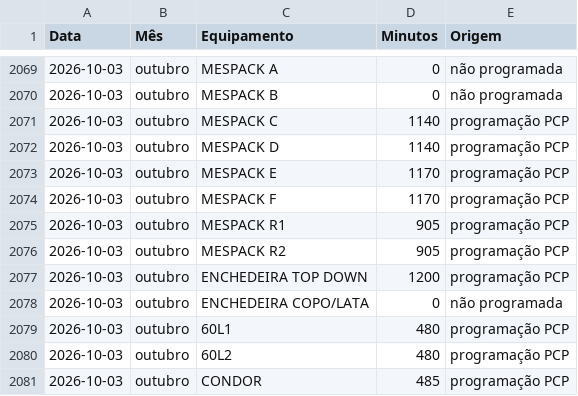
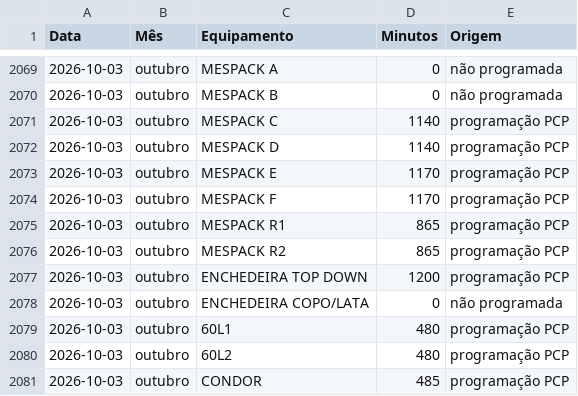
Before and after one commit to Geanfer10/Preventiva-Envasadoras, a CSV file: data/horas_disponiveis.csv, drawn as a sheet; only a part is shown, gaps mark what is left out.

```diff
--- a/data/horas_disponiveis.csv
+++ b/data/horas_disponiveis.csv
@@ -2074,4 +2074,4 @@
 2026-10-03;outubro;MESPACK F;1170;programação PCP
-2026-10-03;outubro;MESPACK R1;905;programação PCP
-2026-10-03;outubro;MESPACK R2;905;programação PCP
+2026-10-03;outubro;MESPACK R1;865;programação PCP
+2026-10-03;outubro;MESPACK R2;865;programação PCP
 2026-10-03;outubro;ENCHEDEIRA TOP DOWN;1200;programação PCP
```
Also changed, not shown: 1 other file.
